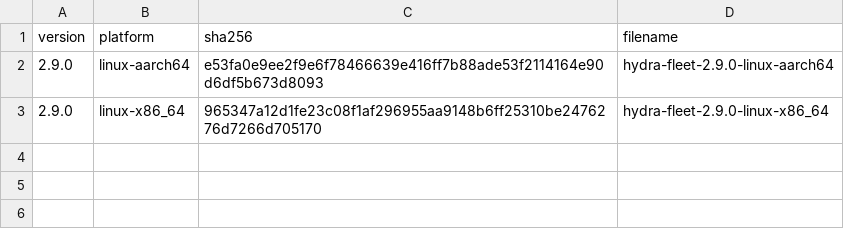
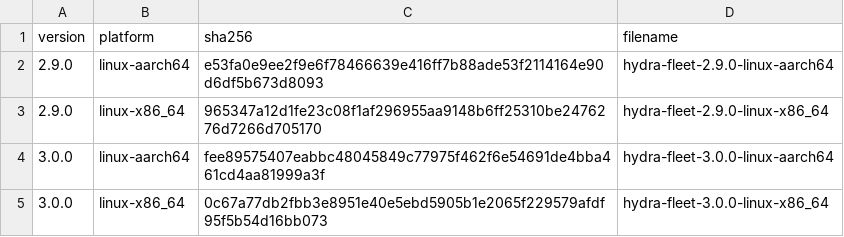
Before and after one commit to Someblueman/hydra, a TSV file: release/fleet-assets.tsv, drawn as a sheet; the diff names each change by its address in the sheet, - before the commit and + after, or states it on an @@ line.

```diff
--- a/release/fleet-assets.tsv
+++ b/release/fleet-assets.tsv
+row 4: 3.0.0 | linux-aarch64 | fee89575407eabbc48045849c77975f462f6e54691de4bba461cd4aa81999a3f | hydra-fleet-3.0.0-linux-aarch64
+row 5: 3.0.0 | linux-x86_64 | 0c67a77db2fbb3e8951e40e5ebd5905b1e2065f229579afdf95f5b54d16bb073 | hydra-fleet-3.0.0-linux-x86_64
```
